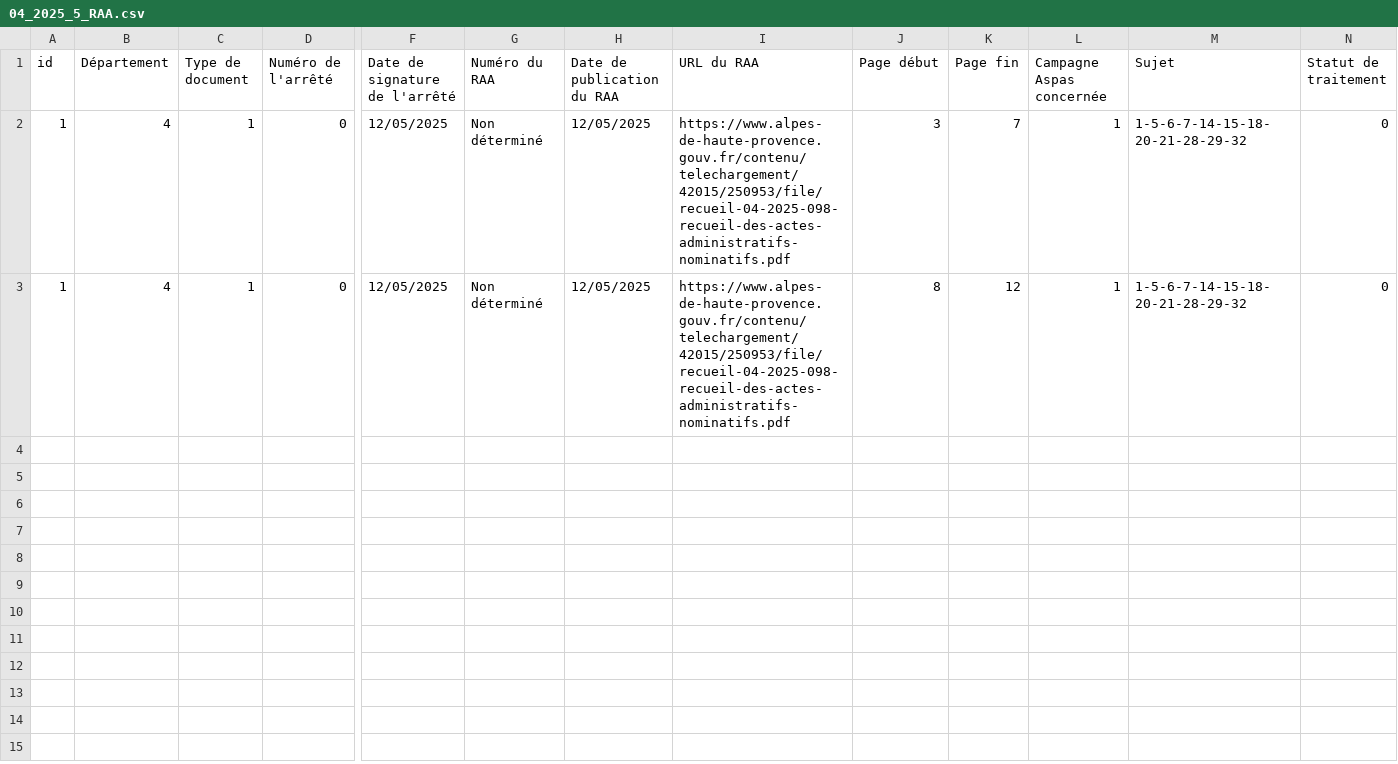
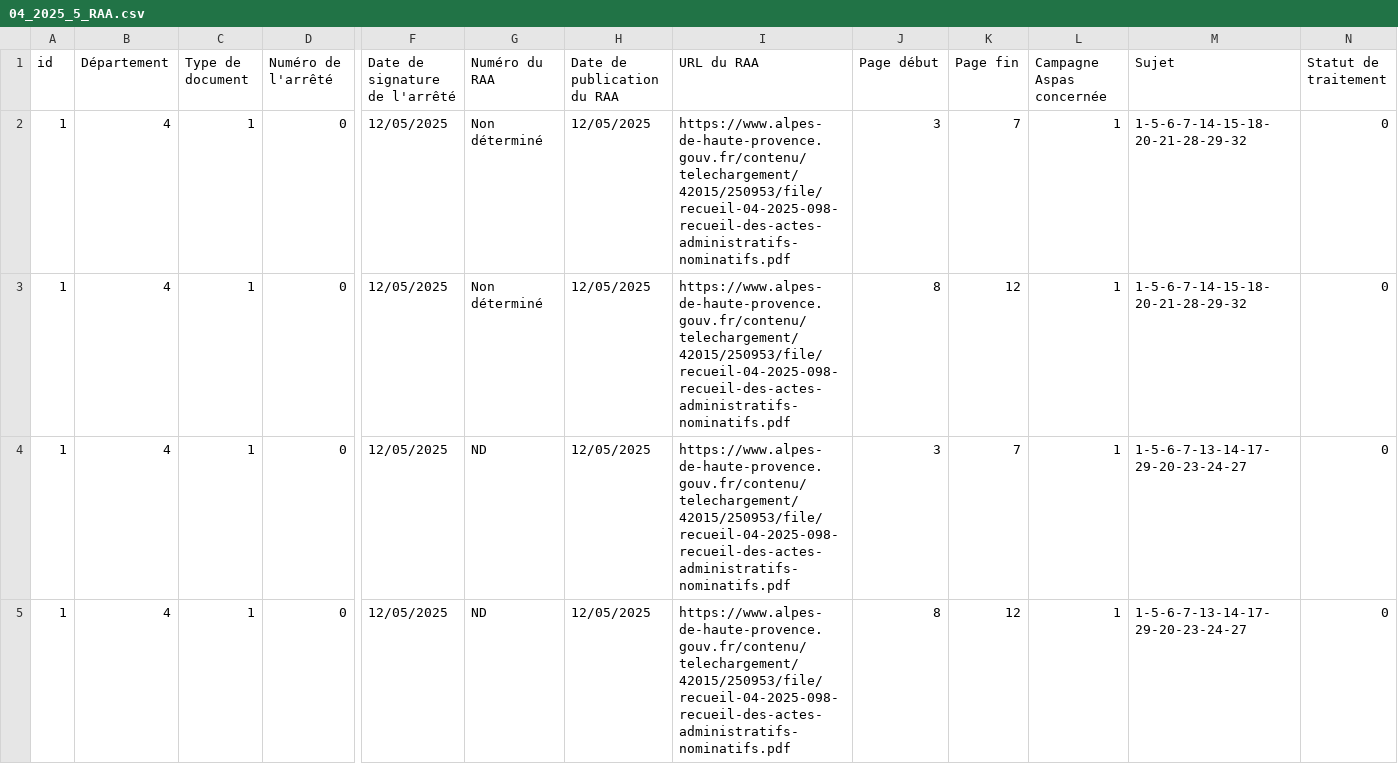
Before and after one commit to Hexoplanete/Projet-Furet, a CSV file: database/prefectures/04/04_2025_5_RAA.csv, drawn as a sheet; only a part is shown, gaps mark what is left out; rows hold the shown columns only; the diff names each change by its address in the sheet, - before the commit and + after, or states it on an @@ line.

```diff
--- a/database/prefectures/04/04_2025_5_RAA.csv
+++ b/database/prefectures/04/04_2025_5_RAA.csv
+row 4: 1 | 4 | 1 | 0 | 12/05/2025 | ND | 12/05/2025 | https://www.alpes-de-haute-provence.gouv.fr/contenu/telechargement/42015/250953/file/recueil-04-2025-098-recueil-des-actes-administratifs-nominatifs.pdf | 3 | 7 | 1 | 1-5-6-7-13-14-17-29-20-23-24-27 | 0
+row 5: 1 | 4 | 1 | 0 | 12/05/2025 | ND | 12/05/2025 | https://www.alpes-de-haute-provence.gouv.fr/contenu/telechargement/42015/250953/file/recueil-04-2025-098-recueil-des-actes-administratifs-nominatifs.pdf | 8 | 12 | 1 | 1-5-6-7-13-14-17-29-20-23-24-27 | 0
```
Also changed, not shown: 4 other files.
